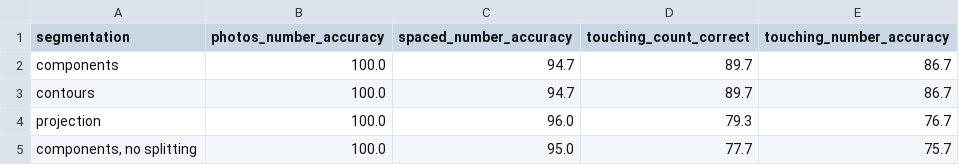
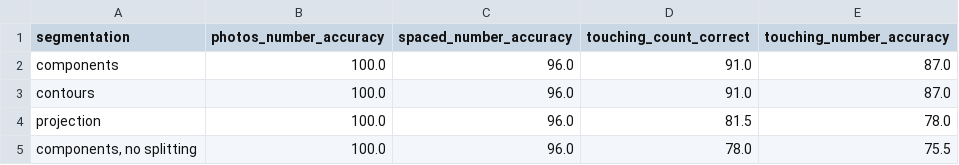
Before and after one commit to krizh4/COS30018_HNRS_Project, a CSV file: results/evaluation/segmentation_comparison.csv, drawn as a sheet.

```diff
--- a/results/evaluation/segmentation_comparison.csv
+++ b/results/evaluation/segmentation_comparison.csv
@@ -1,5 +1,5 @@
 segmentation,photos_number_accuracy,spaced_number_accuracy,touching_count_correct,touching_number_accuracy
-components,100.0,94.7,89.7,86.7
-contours,100.0,94.7,89.7,86.7
-projection,100.0,96.0,79.3,76.7
-"components, no splitting",100.0,95.0,77.7,75.7
+components,100.0,96.0,91.0,87.0
+contours,100.0,96.0,91.0,87.0
+projection,100.0,96.0,81.5,78.0
+"components, no splitting",100.0,96.0,78.0,75.5
```
Also changed, not shown: results/evaluation/multi_digit.csv, results/evaluation/single_digit.csv, 4 other files.
